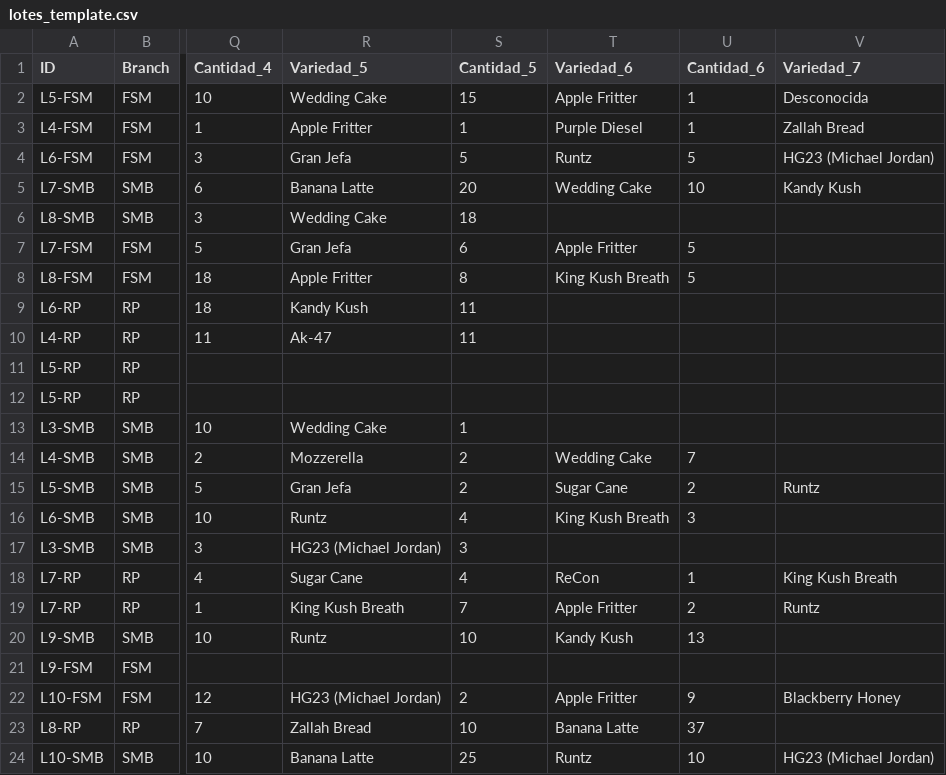
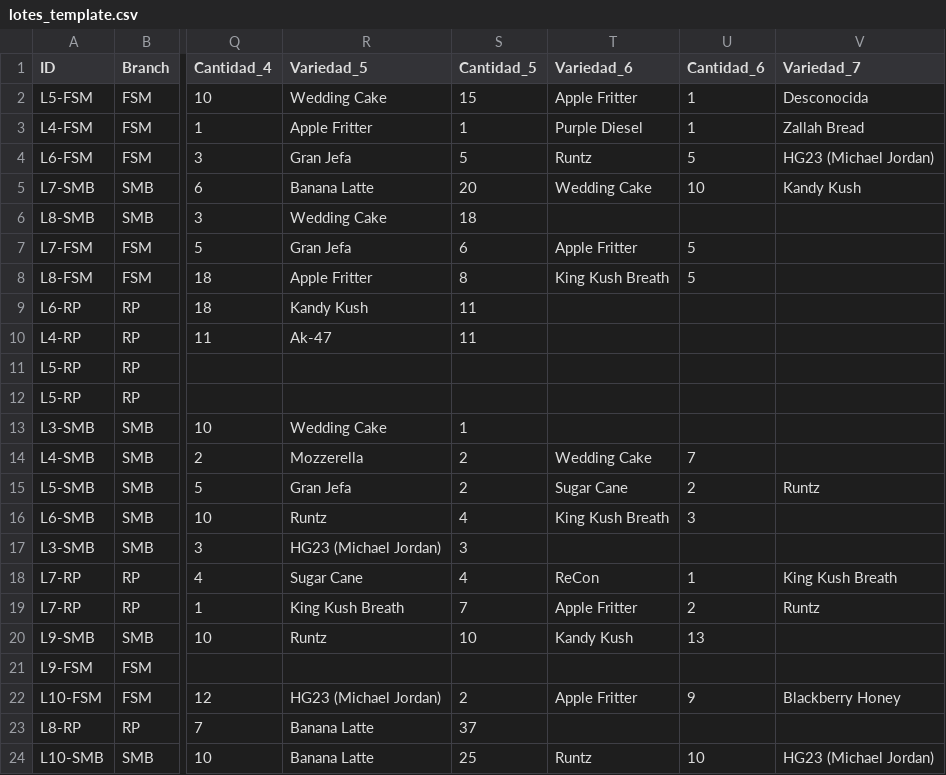
Before and after one commit to ALi3naTEd0/control_lotes, a CSV file: lotes_template.csv, drawn as a sheet; only a part is shown, gaps mark what is left out; the diff names each change by its address in the sheet, - before the commit and + after, or states it on an @@ line.

Commit message:
Actualización 2026-06-09 11:43 JP

```diff
--- a/lotes_template.csv
+++ b/lotes_template.csv
-R23 (Variedad_5): Zallah Bread
+R23 (Variedad_5): Banana Latte
-S23 (Cantidad_5): 10
+S23 (Cantidad_5): 37
-T23 (Variedad_6): Banana Latte
+T23 (Variedad_6): (empty)
-U23 (Cantidad_6): 37
+U23 (Cantidad_6): (empty)
```
